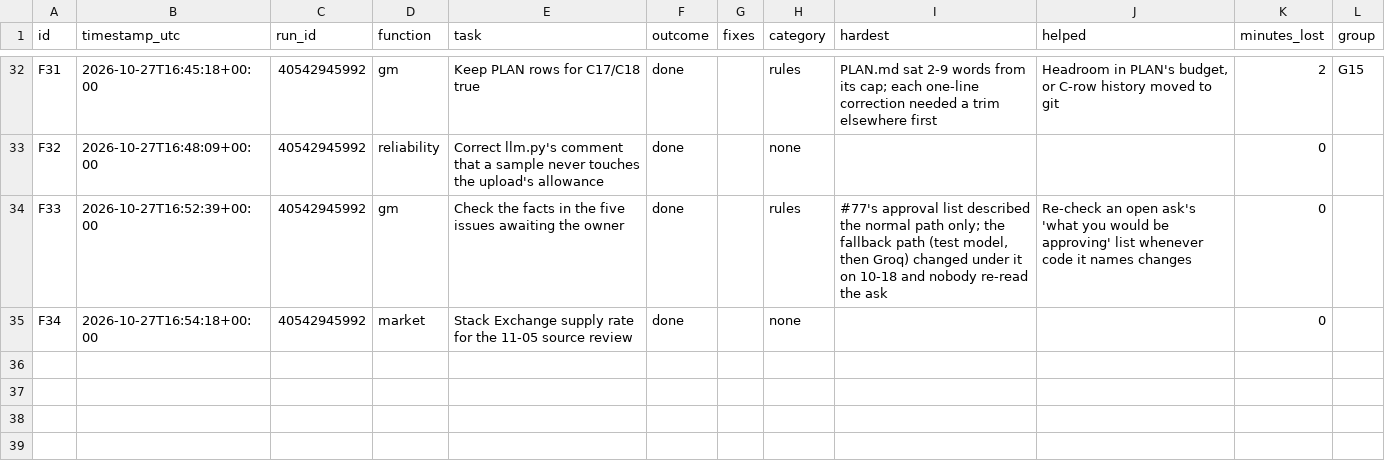
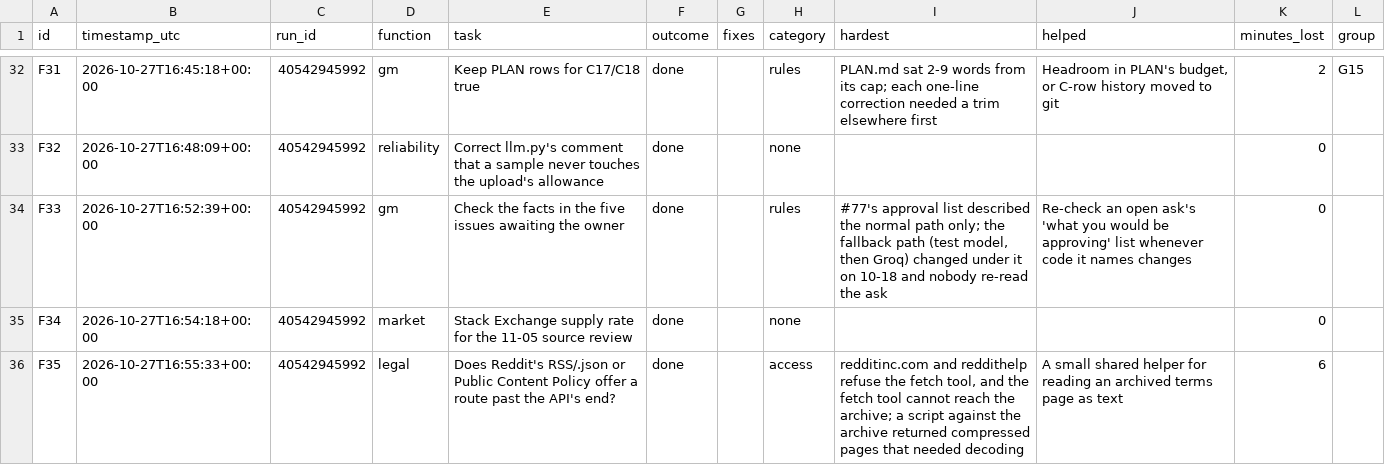
Before and after one commit to kaigg96/reddit-daily, a CSV file: .github/friction.csv, drawn as a sheet; only a part is shown, gaps mark what is left out.

```diff
--- a/.github/friction.csv
+++ b/.github/friction.csv
@@ -35 +35,2 @@ F33,2026-10-27T16:52:39+00:00,40542945992,gm,Check the facts in the five issues
 F34,2026-10-27T16:54:18+00:00,40542945992,market,Stack Exchange supply rate for the 11-05 source review,done,,none,,,0,
+F35,2026-10-27T16:55:33+00:00,40542945992,legal,Does Reddit's RSS/.json or Public Content Policy offer a route past the API's end?,done,,access,"redditinc.com and reddithelp refuse the fetch tool, and the fetch tool cannot reach the archive; a script against the archive returned compressed pages that needed decoding",A small shared helper for reading an archived terms page as text,6,
```
Also changed, not shown: 1 other file.
